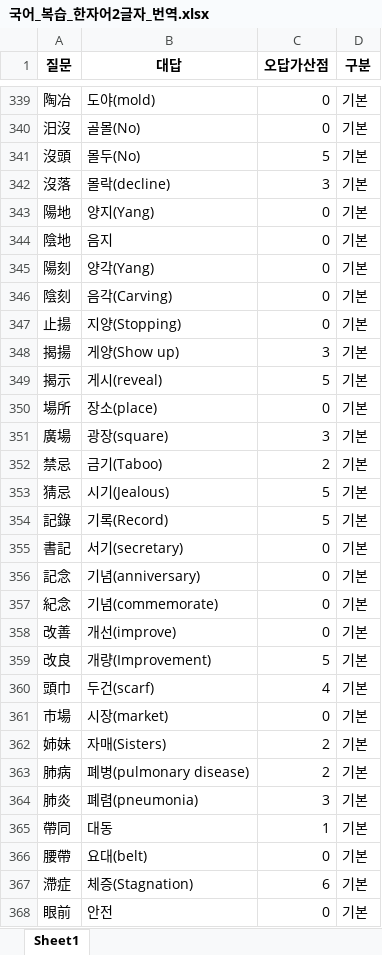
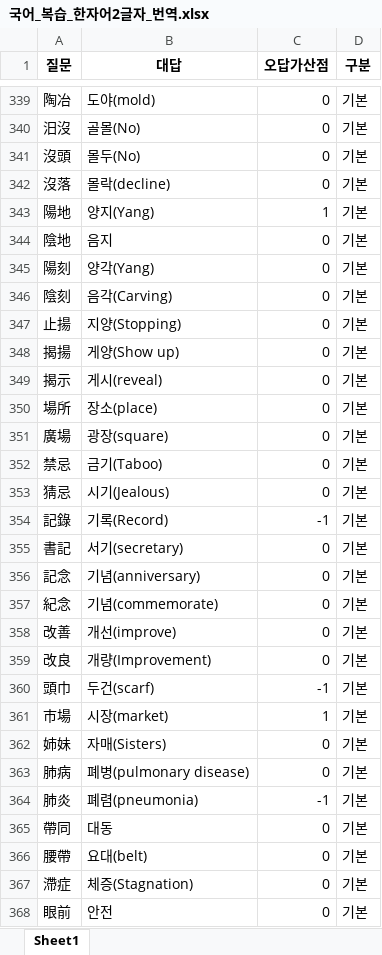
Before and after one commit to Choisignal/Private-Quizlet, an Excel workbook: 학습자료/단답형/국어_복습_한자어2글자_번역.xlsx, sheet Sheet1, drawn as a sheet; only a part is shown, gaps mark what is left out; values as stored, in another font and other column widths than the file's, no borders; the diff covers the shown part only; the diff names each change by its address in the sheet, - before the commit and + after, or states it on an @@ line.

```diff
--- a/학습자료/단답형/국어_복습_한자어2글자_번역.xlsx (sheet Sheet1)
+++ b/학습자료/단답형/국어_복습_한자어2글자_번역.xlsx (sheet Sheet1)
-C341 (오답가산점): 5
+C341 (오답가산점): 0
-C342 (오답가산점): 3
+C342 (오답가산점): 0
-C343 (오답가산점): 0
+C343 (오답가산점): 1
-C348 (오답가산점): 3
+C348 (오답가산점): 0
-C349 (오답가산점): 5
+C349 (오답가산점): 0
-C351 (오답가산점): 3
+C351 (오답가산점): 0
-C352 (오답가산점): 2
+C352 (오답가산점): 0
-C353 (오답가산점): 5
+C353 (오답가산점): 0
-C354 (오답가산점): 5
+C354 (오답가산점): -1
-C359 (오답가산점): 5
+C359 (오답가산점): 0
-C360 (오답가산점): 4
+C360 (오답가산점): -1
-C361 (오답가산점): 0
+C361 (오답가산점): 1
-C362:C363 (오답가산점): 2
+C362:C363 (오답가산점): 0
-C364 (오답가산점): 3
+C364 (오답가산점): -1
-C365 (오답가산점): 1
+C365 (오답가산점): 0
-C367 (오답가산점): 6
+C367 (오답가산점): 0
```
Also changed, not shown: 26 edited cells elsewhere in this sheet, 학습자료/단답형/오답노트/오답노트_무한반복_단답형_국어_복습_한자어2글자_번역.xlsx, 학습자료/단답형/한국사_연표_6 대한민국수립.xlsx, 3 other files.
